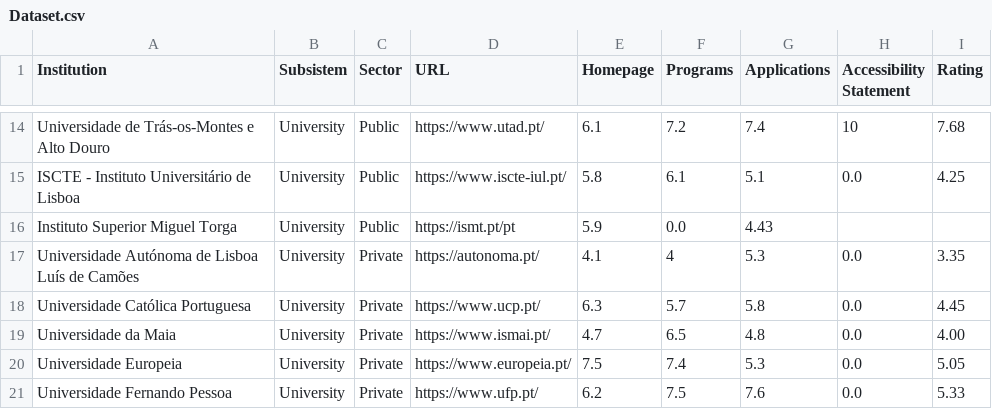
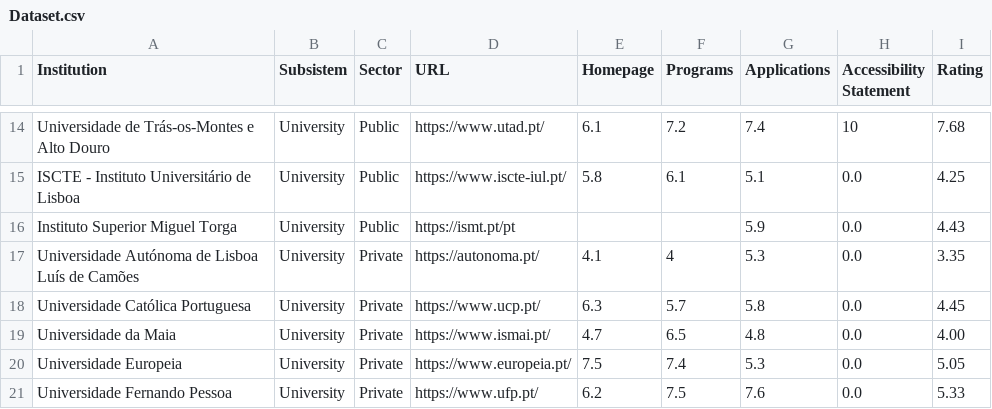
Before and after one commit to david-sottomayor/TELHESD, a CSV file: Dataset.csv, drawn as a sheet; only a part is shown, gaps mark what is left out.

Commit message:
Add files via upload

```diff
--- a/Dataset.csv
+++ b/Dataset.csv
@@ -15,3 +15,3 @@ Universidade de Trás-os-Montes e Alto Douro,University,Public,https://www.utad.
 ISCTE - Instituto Universitário de Lisboa,University,Public,https://www.iscte-iul.pt/,5.8,6.1,5.1,0.0,4.25
-Instituto Superior Miguel Torga,University,Public,https://ismt.pt/pt,5.9,0.0,4.43
+Instituto Superior Miguel Torga,University,Public,https://ismt.pt/pt,,,5.9,0.0,4.43
 Universidade Autónoma de Lisboa Luís de Camões,University,Private,https://autonoma.pt/,4.1,4,5.3,0.0,3.35
```
